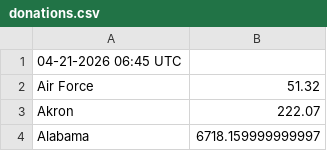
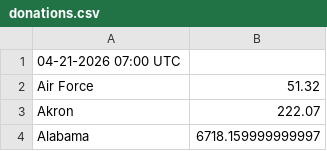
Before and after one commit to joylarc/CharityBowl2026, a CSV file: donations.csv, drawn as a sheet; only a part is shown.

```diff
--- a/donations.csv
+++ b/donations.csv
@@ -1,2 +1,2 @@
-"04-21-2026 06:45 UTC"
+"04-21-2026 07:00 UTC"
 "Air Force","51.32"
```
